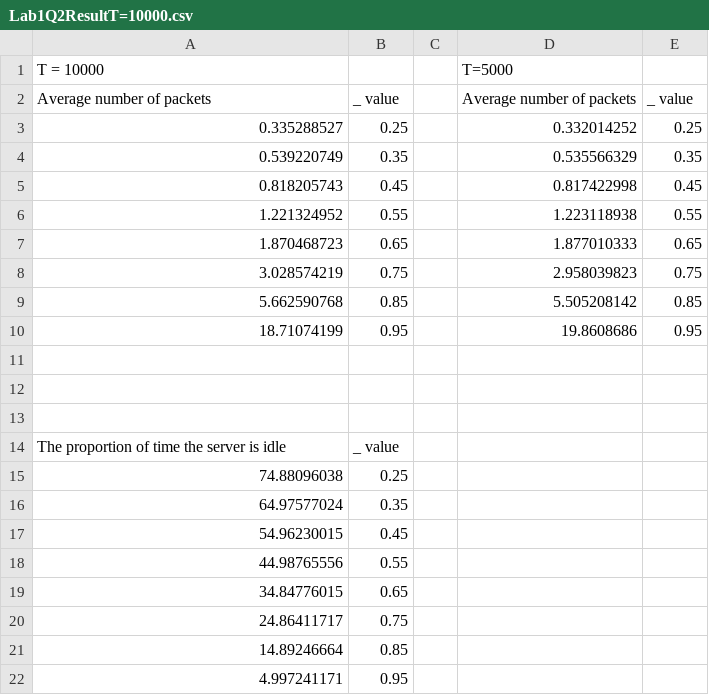
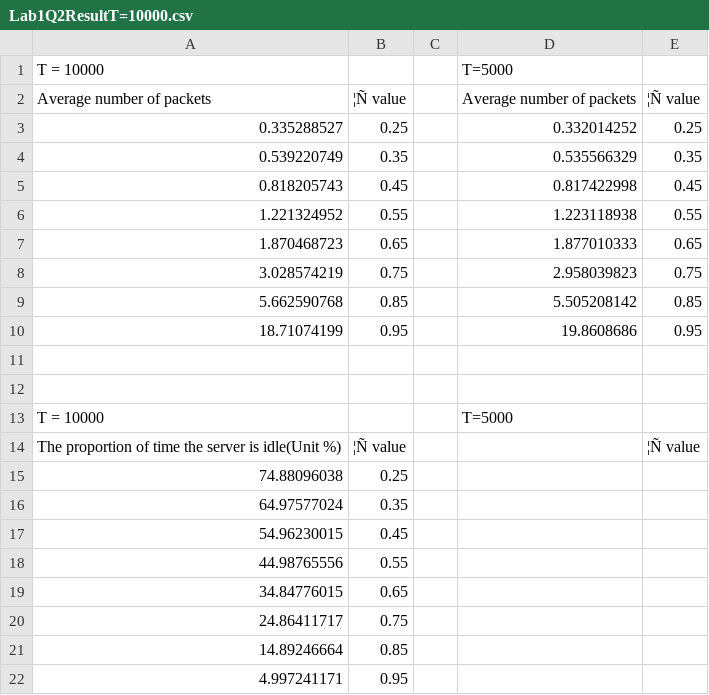
Before and after one commit to YusufLiu/ECE358, a CSV file: Lab1/Lab1Q2ResultT=10000.csv, drawn as a sheet; removed rows and columns are numbered as before the commit, all else as after; the diff names each change by its address in the sheet, - before the commit and + after, or states it on an @@ line.

```diff
--- a/Lab1/Lab1Q2ResultT=10000.csv
+++ b/Lab1/Lab1Q2ResultT=10000.csv
-B2: _ value
+B2: ¦Ñ value
-E2: _ value
+E2: ¦Ñ value
-row 13: (empty)
+row 13: T = 10000 |  |  | T=5000
-row 14: The proportion of time the server is idle | _ value
+row 14: The proportion of time the server is idle(Unit %) | ¦Ñ value |  |  | ¦Ñ value
```
Also changed, not shown: 1 other file.
